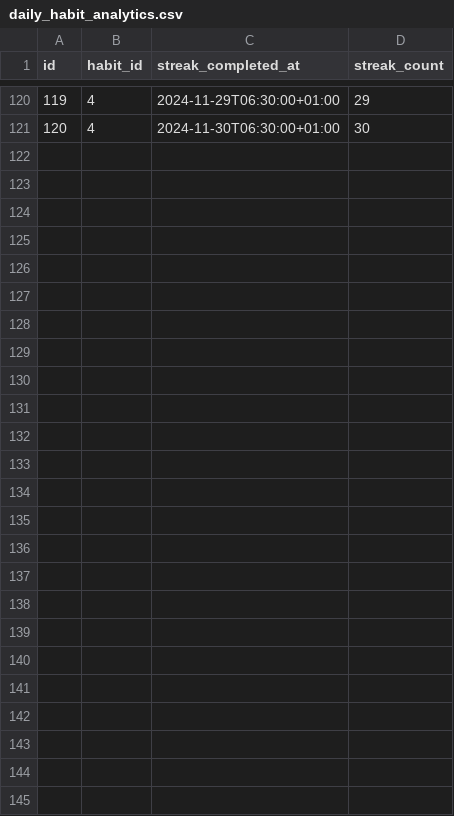
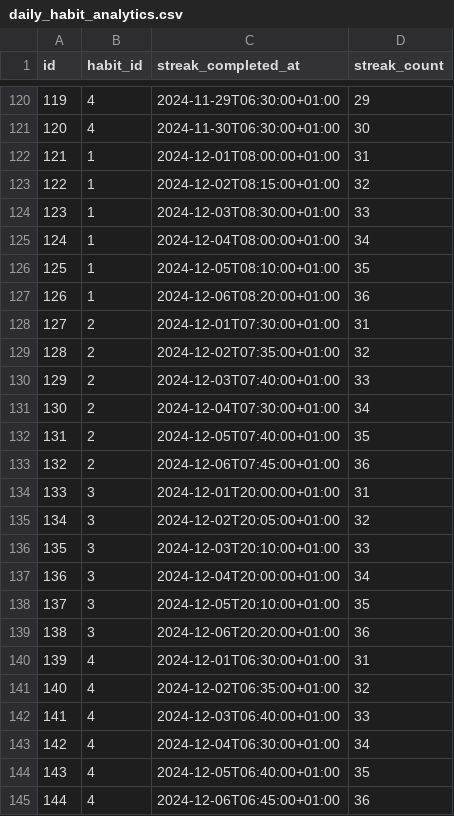
Before and after one commit to myingineer/habit_tracker, a CSV file: csv/daily_habit_analytics.csv, drawn as a sheet; only a part is shown, gaps mark what is left out; the diff names each change by its address in the sheet, - before the commit and + after, or states it on an @@ line.

Commit message:
added new data, changed depreciated variables

```diff
--- a/csv/daily_habit_analytics.csv
+++ b/csv/daily_habit_analytics.csv
+row 122: 121 | 1 | 2024-12-01T08:00:00+01:00 | 31
+row 123: 122 | 1 | 2024-12-02T08:15:00+01:00 | 32
+row 124: 123 | 1 | 2024-12-03T08:30:00+01:00 | 33
+row 125: 124 | 1 | 2024-12-04T08:00:00+01:00 | 34
+row 126: 125 | 1 | 2024-12-05T08:10:00+01:00 | 35
+row 127: 126 | 1 | 2024-12-06T08:20:00+01:00 | 36
+row 128: 127 | 2 | 2024-12-01T07:30:00+01:00 | 31
+row 129: 128 | 2 | 2024-12-02T07:35:00+01:00 | 32
+row 130: 129 | 2 | 2024-12-03T07:40:00+01:00 | 33
+row 131: 130 | 2 | 2024-12-04T07:30:00+01:00 | 34
+row 132: 131 | 2 | 2024-12-05T07:40:00+01:00 | 35
+row 133: 132 | 2 | 2024-12-06T07:45:00+01:00 | 36
+row 134: 133 | 3 | 2024-12-01T20:00:00+01:00 | 31
+row 135: 134 | 3 | 2024-12-02T20:05:00+01:00 | 32
+row 136: 135 | 3 | 2024-12-03T20:10:00+01:00 | 33
+row 137: 136 | 3 | 2024-12-04T20:00:00+01:00 | 34
+row 138: 137 | 3 | 2024-12-05T20:10:00+01:00 | 35
+row 139: 138 | 3 | 2024-12-06T20:20:00+01:00 | 36
+row 140: 139 | 4 | 2024-12-01T06:30:00+01:00 | 31
+row 141: 140 | 4 | 2024-12-02T06:35:00+01:00 | 32
+row 142: 141 | 4 | 2024-12-03T06:40:00+01:00 | 33
+row 143: 142 | 4 | 2024-12-04T06:30:00+01:00 | 34
+row 144: 143 | 4 | 2024-12-05T06:40:00+01:00 | 35
+row 145: 144 | 4 | 2024-12-06T06:45:00+01:00 | 36
```
Also changed, not shown: csv/streak_analytics.csv, csv/weekly_habit_analytics.csv, 2 other files.
